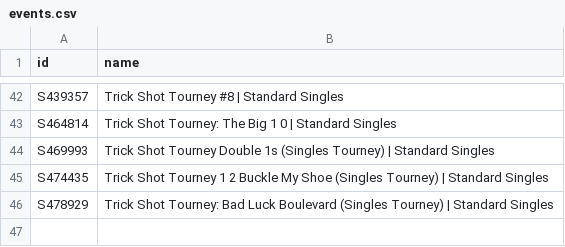
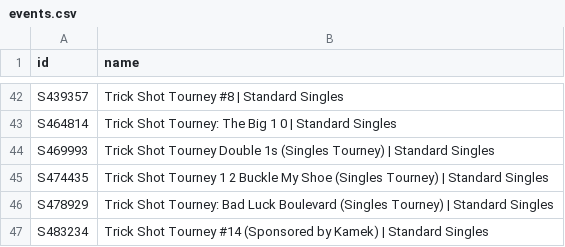
Before and after one commit to DoodleIbu/mta-whr, a CSV file: csv/events.csv, drawn as a sheet; only a part is shown, gaps mark what is left out; the diff names each change by its address in the sheet, - before the commit and + after, or states it on an @@ line.

```diff
--- a/csv/events.csv
+++ b/csv/events.csv
+row 47: S483234 | Trick Shot Tourney #14 (Sponsored by Kamek) | Standard Singles
```
Also changed, not shown: csv/players.csv, csv/ratings.csv, 5 other files.
